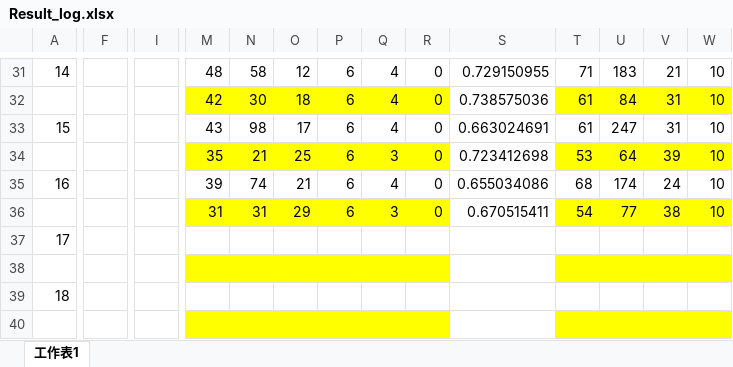
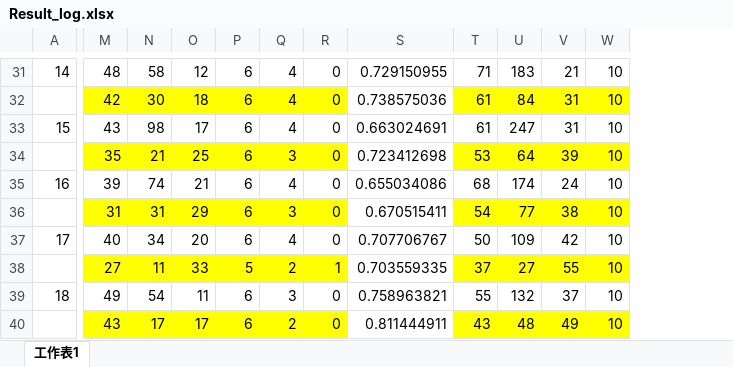
Before and after one commit to Wendylin0112/AOCR2024-AI-Challenge, an Excel workbook: Result_log.xlsx, sheet 工作表1, drawn as a sheet; only a part is shown, gaps mark what is left out; values as stored, in another font and other column widths than the file's, no borders; removed rows and columns are numbered as before the commit, all else as after; rows hold the shown columns only; the diff covers the shown part only; the diff names each change by its address in the sheet, - before the commit and + after, or states it on an @@ line.

Commit message:
Add files via upload

```diff
--- a/Result_log.xlsx (sheet 工作表1)
+++ b/Result_log.xlsx (sheet 工作表1)
@@ column F hidden, empty @@
@@ column I hidden, empty @@
-M37: (empty)
+M37: 40
-N37: (empty)
+N37: 34
-O37: (empty)
+O37: 20
-P37: (empty)
+P37: 6
-Q37: (empty)
+Q37: 4
-R37: (empty)
+R37: 0
-S37: (empty)
+S37: 0.707706767
-T37: (empty)
+T37: 50
-U37: (empty)
+U37: 109
-V37: (empty)
+V37: 42
-W37: (empty)
+W37: 10
-row 38: (empty)
+row 38:  | 27 | 11 | 33 | 5 | 2 | 1 | 0.703559335 | 37 | 27 | 55 | 10
-M39: (empty)
+M39: 49
-N39: (empty)
+N39: 54
-O39: (empty)
+O39: 11
-P39: (empty)
+P39: 6
-Q39: (empty)
+Q39: 3
-R39: (empty)
+R39: 0
-S39: (empty)
+S39: 0.758963821
-T39: (empty)
+T39: 55
-U39: (empty)
+U39: 132
-V39: (empty)
+V39: 37
-W39: (empty)
+W39: 10
-row 40: (empty)
+row 40:  | 43 | 17 | 17 | 6 | 2 | 0 | 0.811444911 | 43 | 48 | 49 | 10
```
Also changed, not shown: 32 edited cells elsewhere in this sheet.
